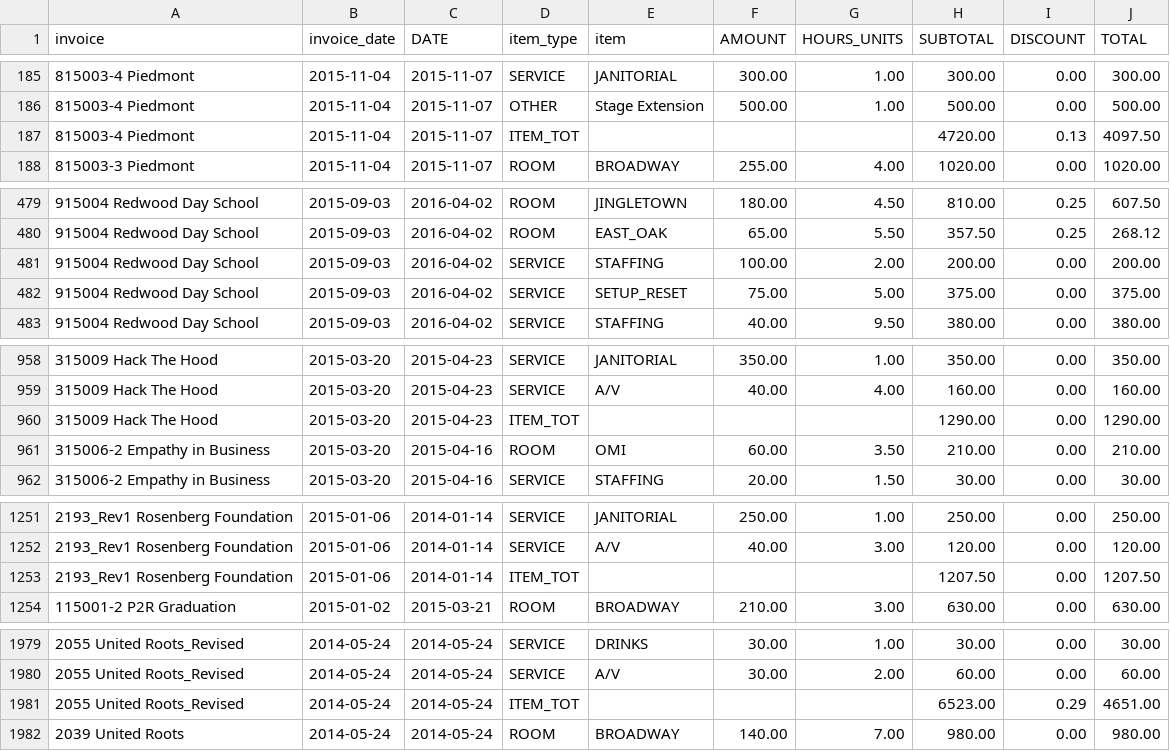
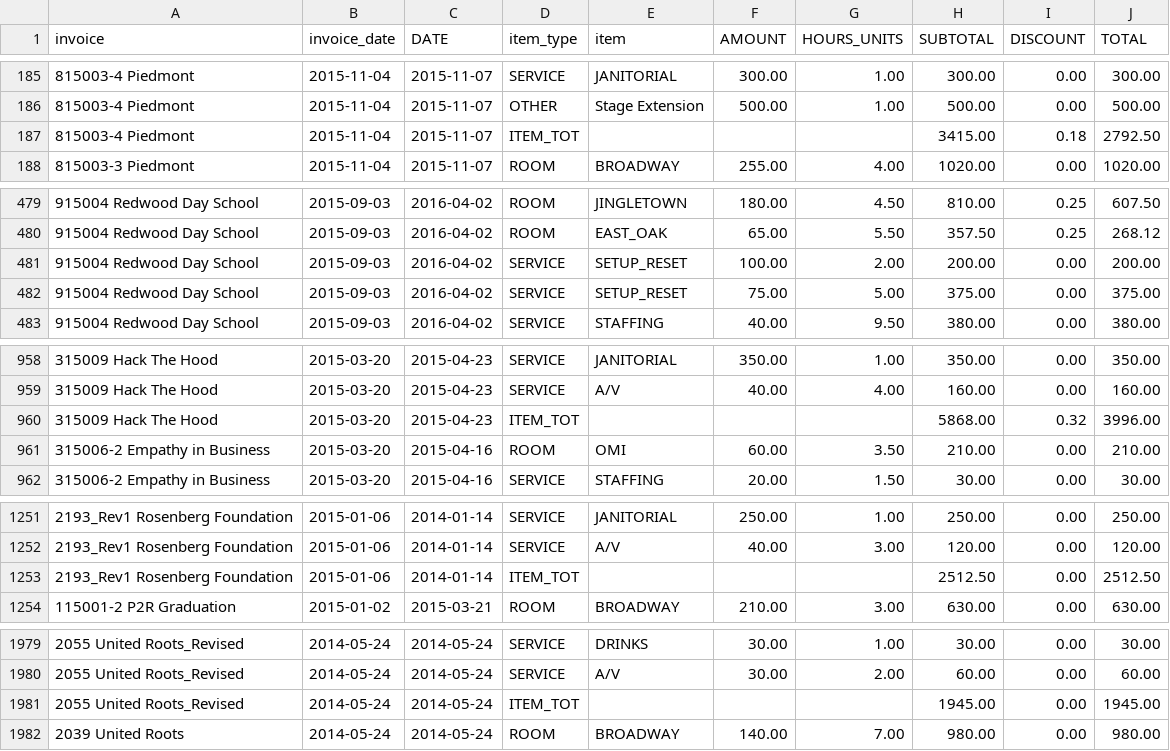
Before and after one commit to ebrensi/HUB_Invoice_Analysis, a CSV file: IHO_event_invoice_line_items.csv, drawn as a sheet; only a part is shown, gaps mark what is left out.

```diff
--- a/IHO_event_invoice_line_items.csv
+++ b/IHO_event_invoice_line_items.csv
@@ -186,3 +186,3 @@ invoice,invoice_date,DATE,item_type,item,AMOUNT,HOURS_UNITS,SUBTOTAL,DISCOUNT,TO
 815003-4 Piedmont,2015-11-04,2015-11-07,OTHER,Stage Extension,500.00,  1.00,500.00,  0.00,500.00
-815003-4 Piedmont,2015-11-04,2015-11-07,ITEM_TOT,,,,4720.00,  0.13,4097.50
+815003-4 Piedmont,2015-11-04,2015-11-07,ITEM_TOT,,,,3415.00,  0.18,2792.50
 815003-3 Piedmont,2015-11-04,2015-11-07,ROOM,BROADWAY,255.00,  4.00,1020.00,  0.00,1020.00
@@ -480,3 +480,3 @@ invoice,invoice_date,DATE,item_type,item,AMOUNT,HOURS_UNITS,SUBTOTAL,DISCOUNT,TO
 915004 Redwood Day School,2015-09-03,2016-04-02,ROOM,EAST_OAK, 65.00,  5.50,357.50,  0.25,268.12
-915004 Redwood Day School,2015-09-03,2016-04-02,SERVICE,STAFFING,100.00,  2.00,200.00,  0.00,200.00
+915004 Redwood Day School,2015-09-03,2016-04-02,SERVICE,SETUP_RESET,100.00,  2.00,200.00,  0.00,200.00
 915004 Redwood Day School,2015-09-03,2016-04-02,SERVICE,SETUP_RESET, 75.00,  5.00,375.00,  0.00,375.00
@@ -959,3 +959,3 @@ invoice,invoice_date,DATE,item_type,item,AMOUNT,HOURS_UNITS,SUBTOTAL,DISCOUNT,TO
 315009 Hack The Hood,2015-03-20,2015-04-23,SERVICE,A/V, 40.00,  4.00,160.00,  0.00,160.00
-315009 Hack The Hood,2015-03-20,2015-04-23,ITEM_TOT,,,,1290.00,  0.00,1290.00
+315009 Hack The Hood,2015-03-20,2015-04-23,ITEM_TOT,,,,5868.00,  0.32,3996.00
 315006-2 Empathy in Business,2015-03-20,2015-04-16,ROOM,OMI, 60.00,  3.50,210.00,  0.00,210.00
@@ -1252,3 +1252,3 @@ invoice,invoice_date,DATE,item_type,item,AMOUNT,HOURS_UNITS,SUBTOTAL,DISCOUNT,TO
 2193_Rev1 Rosenberg Foundation,2015-01-06,2014-01-14,SERVICE,A/V, 40.00,  3.00,120.00,  0.00,120.00
-2193_Rev1 Rosenberg Foundation,2015-01-06,2014-01-14,ITEM_TOT,,,,1207.50,  0.00,1207.50
+2193_Rev1 Rosenberg Foundation,2015-01-06,2014-01-14,ITEM_TOT,,,,2512.50,  0.00,2512.50
 115001-2 P2R Graduation,2015-01-02,2015-03-21,ROOM,BROADWAY,210.00,  3.00,630.00,  0.00,630.00
@@ -1980,3 +1980,3 @@ invoice,invoice_date,DATE,item_type,item,AMOUNT,HOURS_UNITS,SUBTOTAL,DISCOUNT,TO
 2055 United Roots_Revised,2014-05-24,2014-05-24,SERVICE,A/V, 30.00,  2.00, 60.00,  0.00, 60.00
-2055 United Roots_Revised,2014-05-24,2014-05-24,ITEM_TOT,,,,6523.00,  0.29,4651.00
+2055 United Roots_Revised,2014-05-24,2014-05-24,ITEM_TOT,,,,1945.00,  0.00,1945.00
 2039 United Roots,2014-05-24,2014-05-24,ROOM,BROADWAY,140.00,  7.00,980.00,  0.00,980.00
```
Also changed, not shown: IHO_event_invoice_summaries.csv, IHO_pricing_effective_room_rates.csv, 4 other files.
